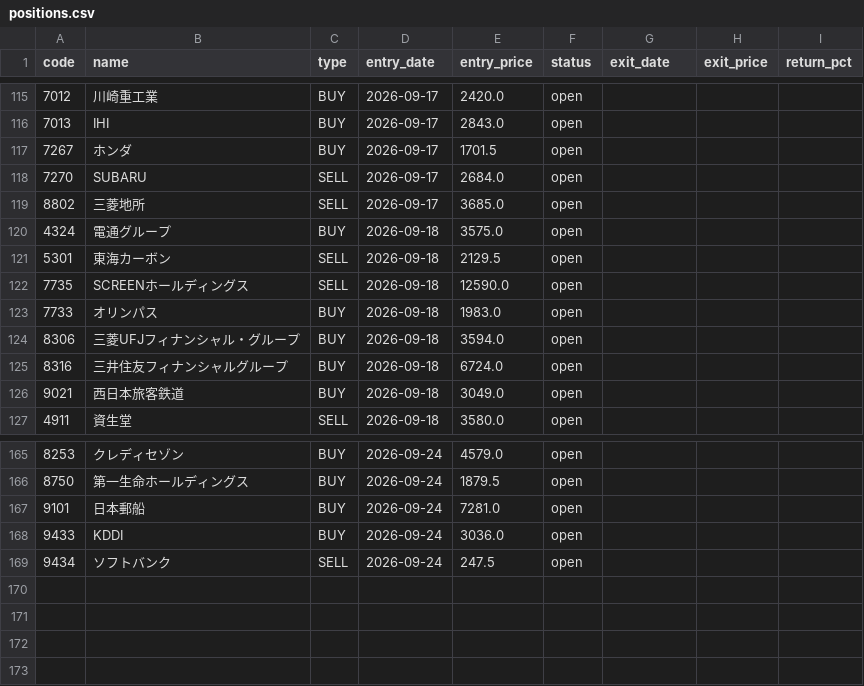
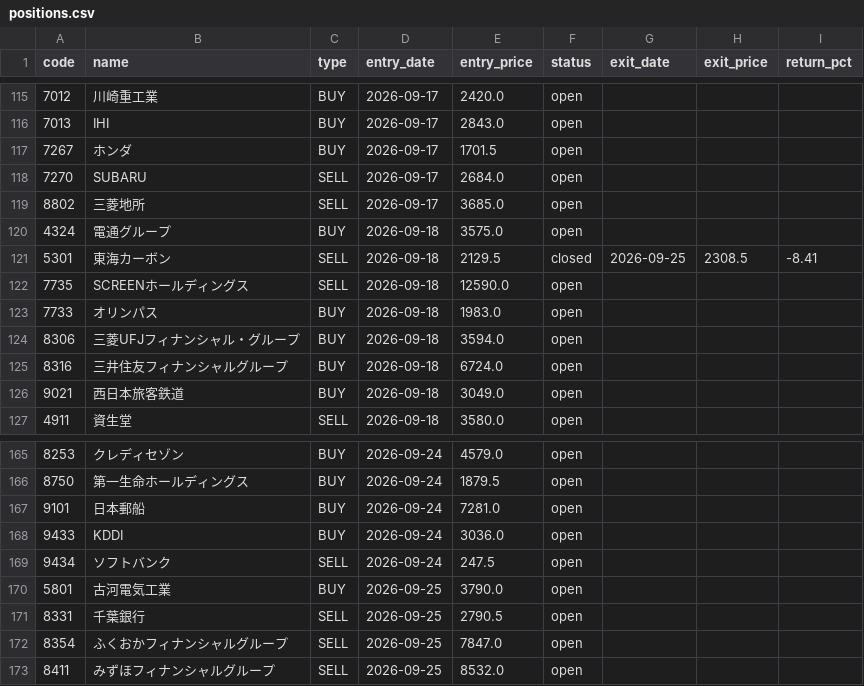
Before and after one commit to alohakozi-ux/nikkei-signal-app, a CSV file: positions.csv, drawn as a sheet; only a part is shown, gaps mark what is left out.

```diff
--- a/positions.csv
+++ b/positions.csv
@@ -120,3 +120,3 @@ code,name,type,entry_date,entry_price,status,exit_date,exit_price,return_pct
 4324,電通グループ,BUY,2026-09-18,3575.0,open,,,
-5301,東海カーボン,SELL,2026-09-18,2129.5,open,,,
+5301,東海カーボン,SELL,2026-09-18,2129.5,closed,2026-09-25,2308.5,-8.41
 7735,SCREENホールディングス,SELL,2026-09-18,12590.0,open,,,
@@ -169 +169,5 @@ code,name,type,entry_date,entry_price,status,exit_date,exit_price,return_pct
 9434,ソフトバンク,SELL,2026-09-24,247.5,open,,,
+5801,古河電気工業,BUY,2026-09-25,3790.0,open,,,
+8331,千葉銀行,SELL,2026-09-25,2790.5,open,,,
+8354,ふくおかフィナンシャルグループ,SELL,2026-09-25,7847.0,open,,,
+8411,みずほフィナンシャルグループ,SELL,2026-09-25,8532.0,open,,,
```
